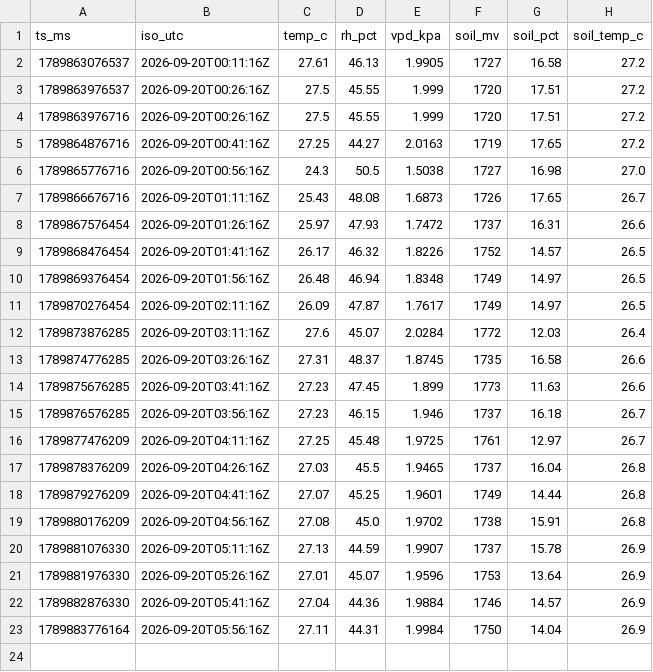
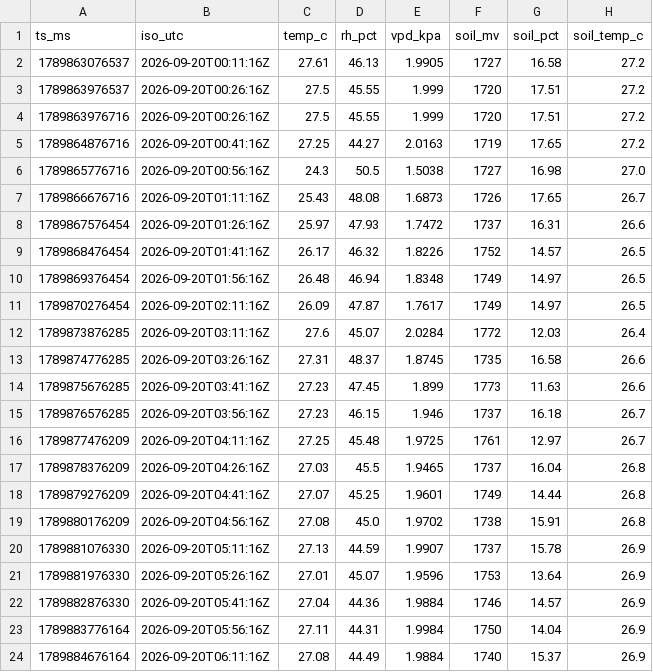
Before and after one commit to 3-mmc/olive-data, a CSV file: archive/2026-09-20.csv, drawn as a sheet.

Commit message:
olive archive 2026-09-20

```diff
--- a/archive/2026-09-20.csv
+++ b/archive/2026-09-20.csv
@@ -23 +23,2 @@ ts_ms,iso_utc,temp_c,rh_pct,vpd_kpa,soil_mv,soil_pct,soil_temp_c
 1789883776164,2026-09-20T05:56:16Z,27.11,44.31,1.9984,1750,14.04,26.9
+1789884676164,2026-09-20T06:11:16Z,27.08,44.49,1.9884,1740,15.37,26.9
```
